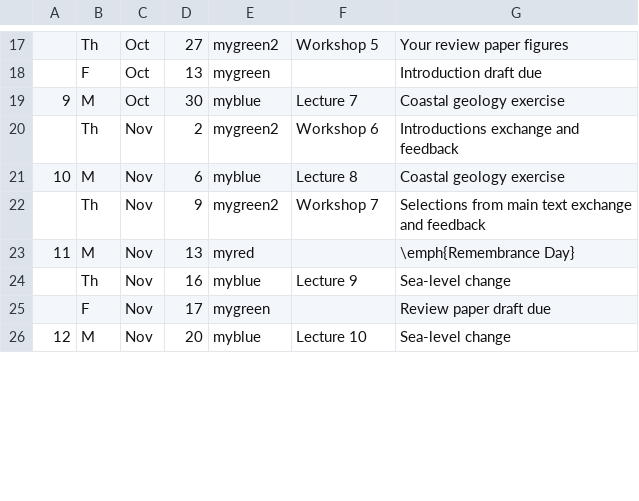
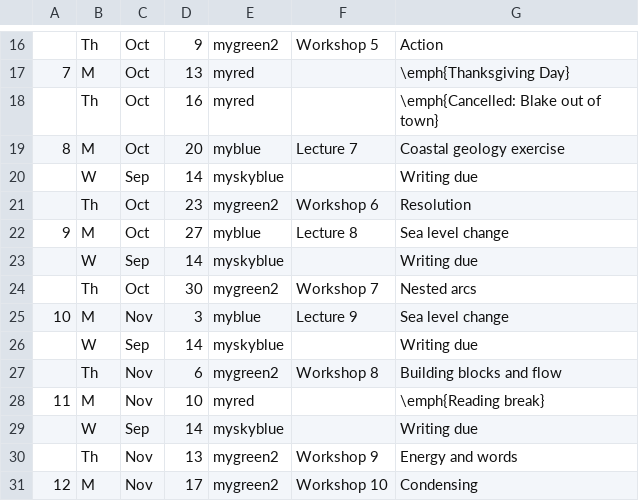
Before and after one commit to blakedyer/eos408-public, a CSV file: Outline/tables/schedule.csv, drawn as a sheet; only a part is shown, gaps mark what is left out; removed rows and columns are numbered as before the commit, all else as after; the diff covers the shown part only; the diff names each change by its address in the sheet, - before the commit and + after, or states it on an @@ line.

```diff
--- a/Outline/tables/schedule.csv
+++ b/Outline/tables/schedule.csv
@@ column A renumbered between rows 11 and 19 @@
-D16: 27
+D16: 9
-G16: Your review paper figures
+G16: Action
-row 18:  | F | Oct | 13 | mygreen |  | Introduction draft due
+row 17: 7 | M | Oct | 13 | myred |  | \emph{Thanksgiving Day}
+row 18:  | Th | Oct | 16 | myred |  | \emph{Cancelled: Blake out of town}
-D19: 30
+D19: 20
+row 20:  | W | Sep | 14 | myskyblue |  | Writing due
-C21: Nov
+C21: Oct
-D21: 2
+D21: 23
-G21: Introductions exchange and feedback
+G21: Resolution
+row 22: 9 | M | Oct | 27 | myblue | Lecture 8 | Sea level change
+row 23:  | W | Sep | 14 | myskyblue |  | Writing due
+row 24:  | Th | Oct | 30 | mygreen2 | Workshop 7 | Nested arcs
-D25: 6
+D25: 3
-F25: Lecture 8
+F25: Lecture 9
-G25: Coastal geology exercise
+G25: Sea level change
+row 26:  | W | Sep | 14 | myskyblue |  | Writing due
-D27: 9
+D27: 6
-F27: Workshop 7
+F27: Workshop 8
-G27: Selections from main text exchange and feedback
+G27: Building blocks and flow
-D28: 13
+D28: 10
-G28: \emph{Remembrance Day}
+G28: \emph{Reading break}
+row 29:  | W | Sep | 14 | myskyblue |  | Writing due
-D30: 16
+D30: 13
-E30: myblue
+E30: mygreen2
-F30: Lecture 9
+F30: Workshop 9
-G30: Sea-level change
+G30: Energy and words
-row 25:  | F | Nov | 17 | mygreen |  | Review paper draft due
-D31: 20
+D31: 17
-E31: myblue
+E31: mygreen2
-F31: Lecture 10
+F31: Workshop 10
-G31: Sea-level change
+G31: Condensing
```
Also changed, not shown: 6 added rows, 7 removed rows and 28 edited cells elsewhere in this file, 14 other files.
